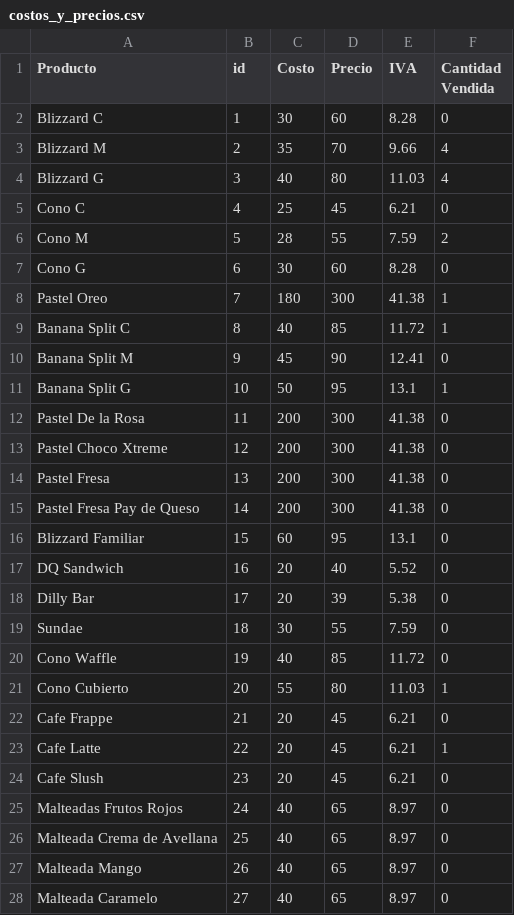
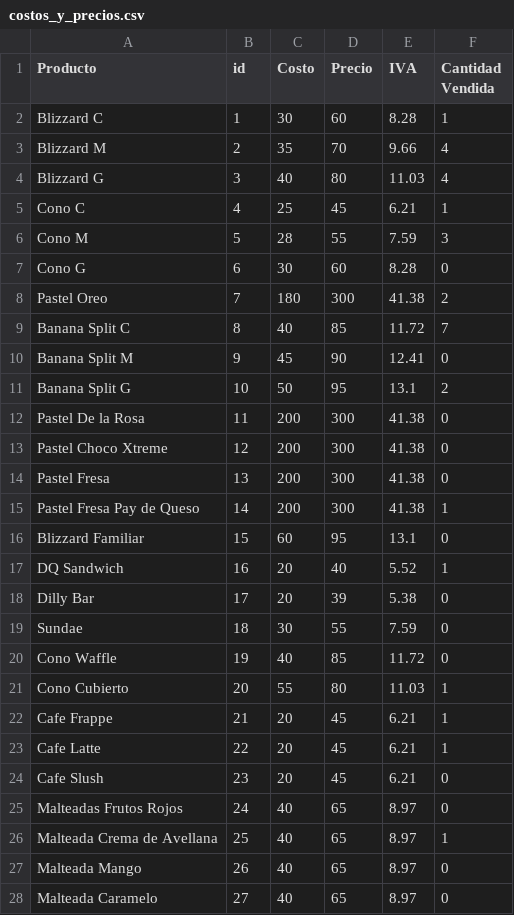
Before and after one commit to ludago4499/proyectoIntegrador, a CSV file: costos_y_precios.csv, drawn as a sheet; only a part is shown.

```diff
--- a/costos_y_precios.csv
+++ b/costos_y_precios.csv
@@ -1,12 +1,12 @@
 Producto,id,Costo,Precio,IVA,Cantidad Vendida
-Blizzard C,1,30,60,8.28,0
+Blizzard C,1,30,60,8.28,1
 Blizzard M,2,35,70,9.66,4
 Blizzard G,3,40,80,11.03,4
-Cono C,4,25,45,6.21,0
-Cono M,5,28,55,7.59,2
+Cono C,4,25,45,6.21,1
+Cono M,5,28,55,7.59,3
 Cono G,6,30,60,8.28,0
-Pastel Oreo,7,180,300,41.38,1
-Banana Split C,8,40,85,11.72,1
+Pastel Oreo,7,180,300,41.38,2
+Banana Split C,8,40,85,11.72,7
 Banana Split M,9,45,90,12.41,0
-Banana Split G,10,50,95,13.1,1
+Banana Split G,10,50,95,13.1,2
 Pastel De la Rosa,11,200,300,41.38,0
@@ -14,5 +14,5 @@ Pastel Choco Xtreme,12,200,300,41.38,0
 Pastel Fresa,13,200,300,41.38,0
-Pastel Fresa Pay de Queso,14,200,300,41.38,0
+Pastel Fresa Pay de Queso,14,200,300,41.38,1
 Blizzard Familiar,15,60,95,13.1,0
-DQ Sandwich,16,20,40,5.52,0
+DQ Sandwich,16,20,40,5.52,1
 Dilly Bar,17,20,39,5.38,0
@@ -21,3 +21,3 @@ Cono Waffle,19,40,85,11.72,0
 Cono Cubierto,20,55,80,11.03,1
-Cafe Frappe,21,20,45,6.21,0
+Cafe Frappe,21,20,45,6.21,1
 Cafe Latte,22,20,45,6.21,1
@@ -25,3 +25,3 @@ Cafe Slush,23,20,45,6.21,0
 Malteadas Frutos Rojos,24,40,65,8.97,0
-Malteada Crema de Avellana,25,40,65,8.97,0
+Malteada Crema de Avellana,25,40,65,8.97,1
 Malteada Mango,26,40,65,8.97,0
```
Also changed, not shown: Inventario.csv, listaVendedores.csv, 10 other files.
